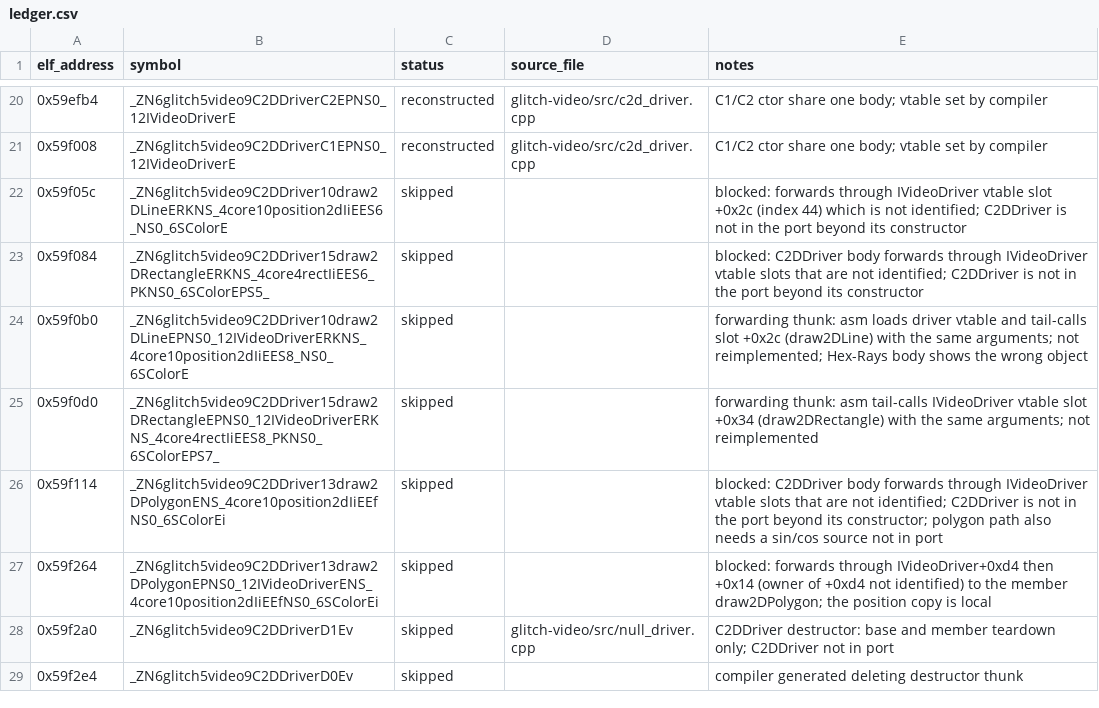
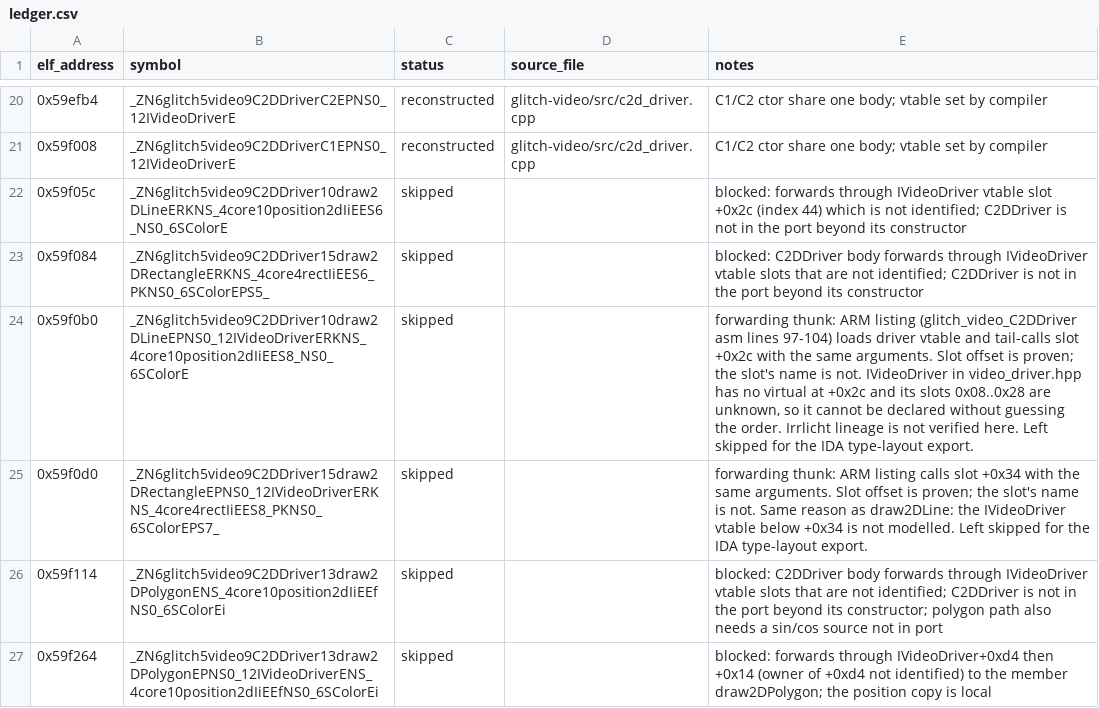
Before and after one commit to AdamCelermajer/DH_sc, a CSV file: port/decomp-reconstruction/glitch-video/ledger.csv, drawn as a sheet; only a part is shown, gaps mark what is left out; the shorter side is filled out with more unchanged rows.

```diff
--- a/port/decomp-reconstruction/glitch-video/ledger.csv
+++ b/port/decomp-reconstruction/glitch-video/ledger.csv
@@ -23,4 +23,4 @@ elf_address,symbol,status,source_file,notes
 0x59f084,_ZN6glitch5video9C2DDriver15draw2DRectangleERKNS_4core4rectIiEES6_PKNS0_6SColorEPS5_,skipped,,blocked: C2DDriver body forwards through IVideoDriver vtable slots that are not identified; C2DDriver is not in the port beyond its constructor
-0x59f0b0,_ZN6glitch5video9C2DDriver10draw2DLineEPNS0_12IVideoDriverERKNS_4core10position2dIiEES8_NS0_6SColorE,skipped,,forwarding thunk: asm loads driver vtable and tail-calls slot +0x2c (draw2DLine) with the same arguments; not reimplemented; Hex-Rays body shows the wrong object
-0x59f0d0,_ZN6glitch5video9C2DDriver15draw2DRectangleEPNS0_12IVideoDriverERKNS_4core4rectIiEES8_PKNS0_6SColorEPS7_,skipped,,forwarding thunk: asm tail-calls IVideoDriver vtable slot +0x34 (draw2DRectangle) with the same arguments; not reimplemented
+0x59f0b0,_ZN6glitch5video9C2DDriver10draw2DLineEPNS0_12IVideoDriverERKNS_4core10position2dIiEES8_NS0_6SColorE,skipped,,"forwarding thunk: ARM listing (glitch_video_C2DDriver asm lines 97-104) loads driver vtable and tail-calls slot +0x2c with the same arguments. Slot offset is proven; the slot's name is not. IVideoDriver in video_driver.hpp has no virtual at +0x2c and its slots 0x08..0x28 are unknown, so it cannot be declared without guessing the order. Irrlicht lineage is not verified here. Left skipped for the IDA type-layout export."
+0x59f0d0,_ZN6glitch5video9C2DDriver15draw2DRectangleEPNS0_12IVideoDriverERKNS_4core4rectIiEES8_PKNS0_6SColorEPS7_,skipped,,forwarding thunk: ARM listing calls slot +0x34 with the same arguments. Slot offset is proven; the slot's name is not. Same reason as draw2DLine: the IVideoDriver vtable below +0x34 is not modelled. Left skipped for the IDA type-layout export.
 0x59f114,_ZN6glitch5video9C2DDriver13draw2DPolygonENS_4core10position2dIiEEfNS0_6SColorEi,skipped,,blocked: C2DDriver body forwards through IVideoDriver vtable slots that are not identified; C2DDriver is not in the port beyond its constructor; polygon path also needs a sin/cos source not in port
```
